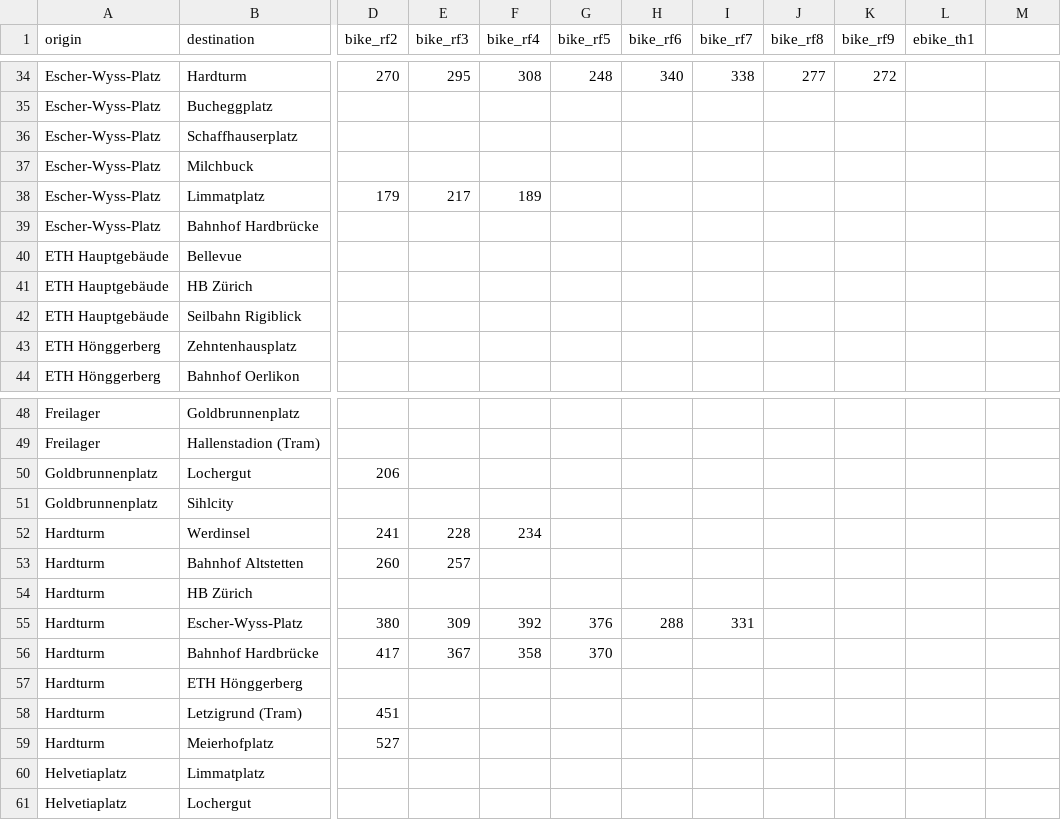
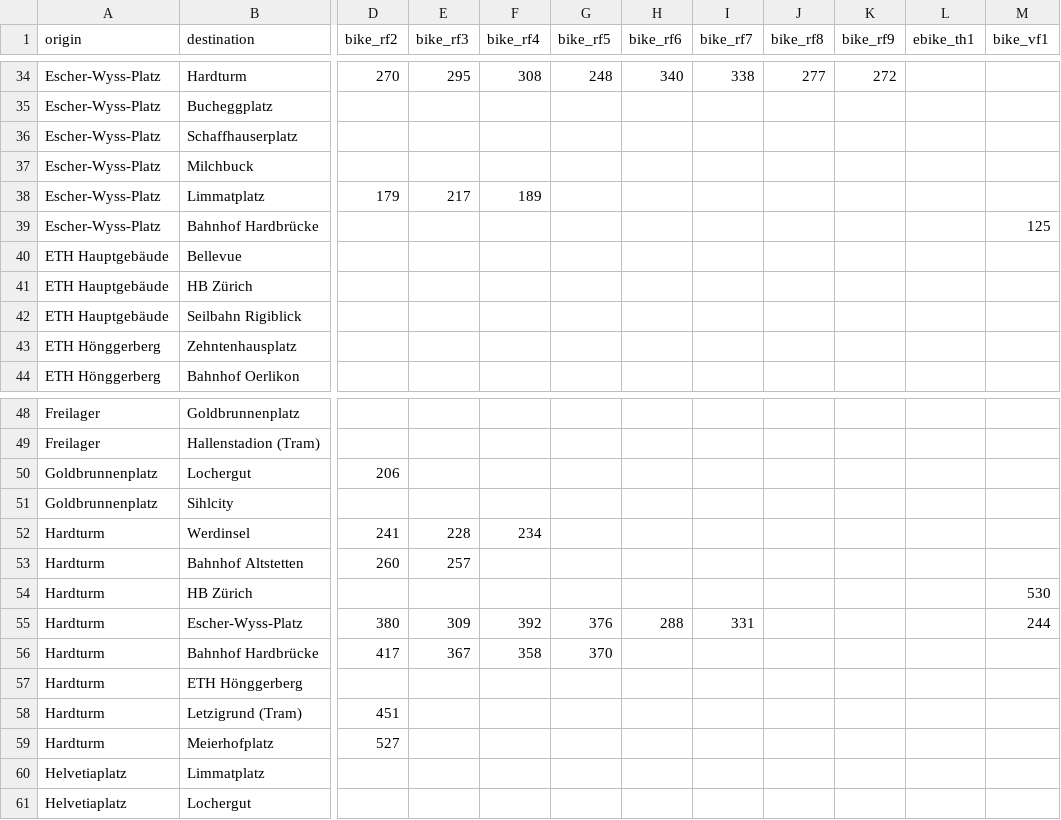
Before and after one commit to posmocoop/spatial_future, a CSV file: bikemappingzrh.csv, drawn as a sheet; only a part is shown, gaps mark what is left out; the diff names each change by its address in the sheet, - before the commit and + after, or states it on an @@ line.

Commit message:
Update bikemappingzrh.csv
Added Bike Times Valery Fischer

```diff
--- a/bikemappingzrh.csv
+++ b/bikemappingzrh.csv
-M1: (empty)
+M1: bike_vf1
-M39 (bike_vf1): (empty)
+M39 (bike_vf1): 125
-M54 (bike_vf1): (empty)
+M54 (bike_vf1): 530
-M55 (bike_vf1): (empty)
+M55 (bike_vf1): 244
```
